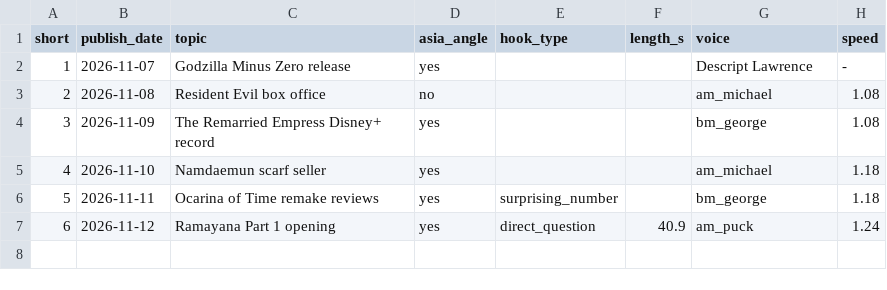
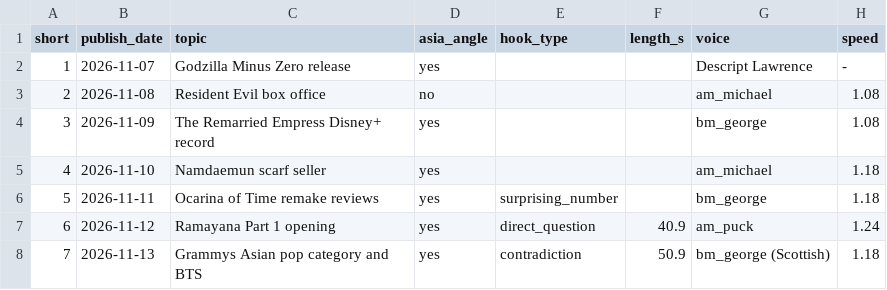
Before and after one commit to ChingyChingChing/livelore-media, a CSV file: pipeline/shorts_log.csv, drawn as a sheet; the diff names each change by its address in the sheet, - before the commit and + after, or states it on an @@ line.

```diff
--- a/pipeline/shorts_log.csv
+++ b/pipeline/shorts_log.csv
+row 8: 7 | 2026-11-13 | Grammys Asian pop category and BTS | yes | contradiction | 50.9 | bm_george (Scottish) | 1.18
```
Also changed, not shown: pipeline/voice_log.csv, 4 other files.
